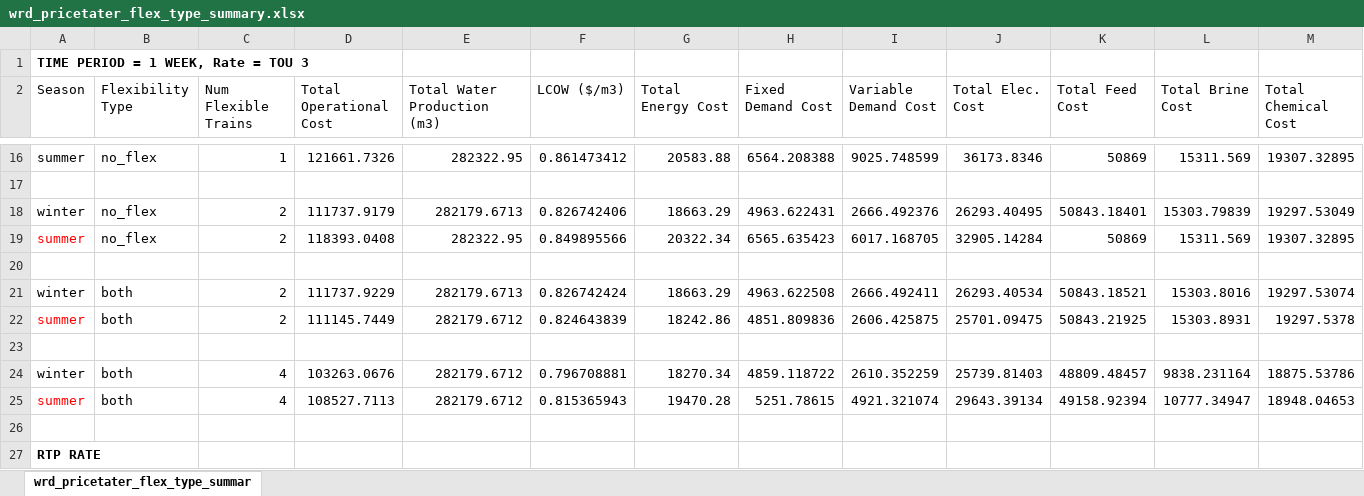
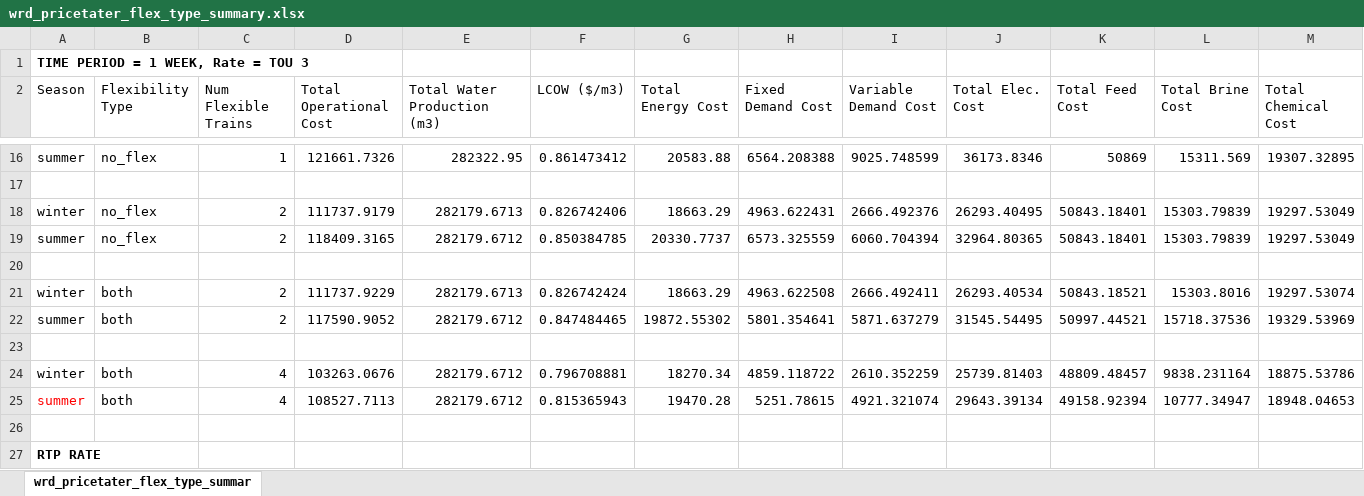
Before and after one commit to jakechurchi/watertap, an Excel workbook: tutorials/flex_ro/wrd_pricetater_flex_type_summary.xlsx, sheet wrd_pricetater_flex_type_summar, drawn as a sheet; only a part is shown, gaps mark what is left out; values as stored, in another font and other column widths than the file's, no borders; removed rows and columns are numbered as before the commit, all else as after; rows hold the shown columns only; the diff names each change by its address in the sheet, - before the commit and + after, or states it on an @@ line.

Commit message:
4 trains

```diff
--- a/tutorials/flex_ro/wrd_pricetater_flex_type_summary.xlsx (sheet wrd_pricetater_flex_type_summar)
+++ b/tutorials/flex_ro/wrd_pricetater_flex_type_summary.xlsx (sheet wrd_pricetater_flex_type_summar)
-row 19: summer | no_flex | 2 | 118393.0408 | 282322.95 | 0.849895566 | 20322.34 | 6565.635423 | 6017.168705 | 32905.14284 | 50869 | 15311.569 | 19307.32895
+row 19: summer | no_flex | 2 | 118409.3165 | 282179.6712 | 0.850384785 | 20330.7737 | 6573.325559 | 6060.704394 | 32964.80365 | 50843.18401 | 15303.79839 | 19297.53049
-row 22: summer | both | 2 | 111145.7449 | 282179.6712 | 0.824643839 | 18242.86 | 4851.809836 | 2606.425875 | 25701.09475 | 50843.21925 | 15303.8931 | 19297.5378
+row 22: summer | both | 2 | 117590.9052 | 282179.6712 | 0.847484465 | 19872.55302 | 5801.354641 | 5871.637279 | 31545.54495 | 50997.44521 | 15718.37536 | 19329.53969
```
Also changed, not shown: 2 other files.
